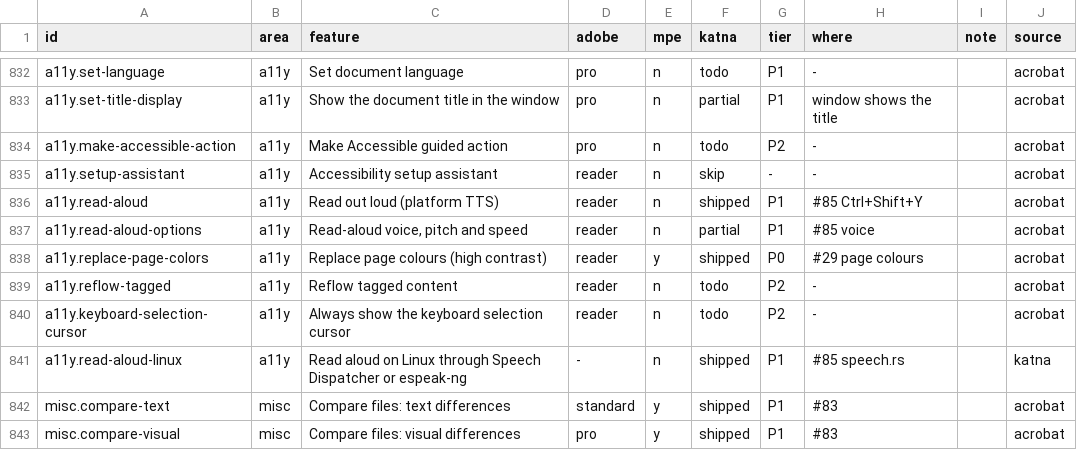
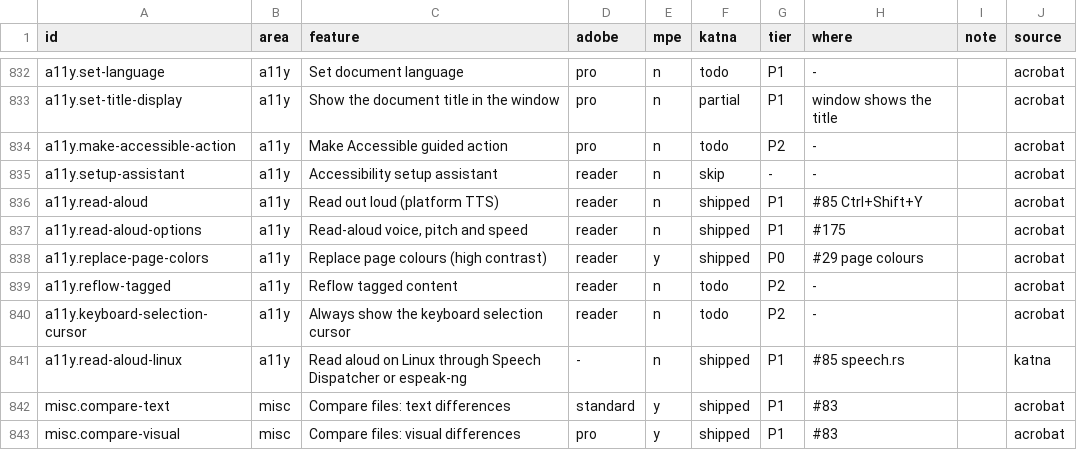
Before and after one commit to QuakeString/katna-pdf, a TSV file: parity/features.tsv, drawn as a sheet; only a part is shown, gaps mark what is left out.

```diff
--- a/parity/features.tsv
+++ b/parity/features.tsv
@@ -836,3 +836,3 @@ a11y.setup-assistant	a11y	Accessibility setup assistant	reader	n	skip	-	-		acrob
 a11y.read-aloud	a11y	Read out loud (platform TTS)	reader	n	shipped	P1	#85 Ctrl+Shift+Y		acrobat
-a11y.read-aloud-options	a11y	Read-aloud voice, pitch and speed	reader	n	partial	P1	#85 voice		acrobat
+a11y.read-aloud-options	a11y	Read-aloud voice, pitch and speed	reader	n	shipped	P1	#175		acrobat
 a11y.replace-page-colors	a11y	Replace page colours (high contrast)	reader	y	shipped	P0	#29 page colours		acrobat
```
Also changed, not shown: 7 other files.
